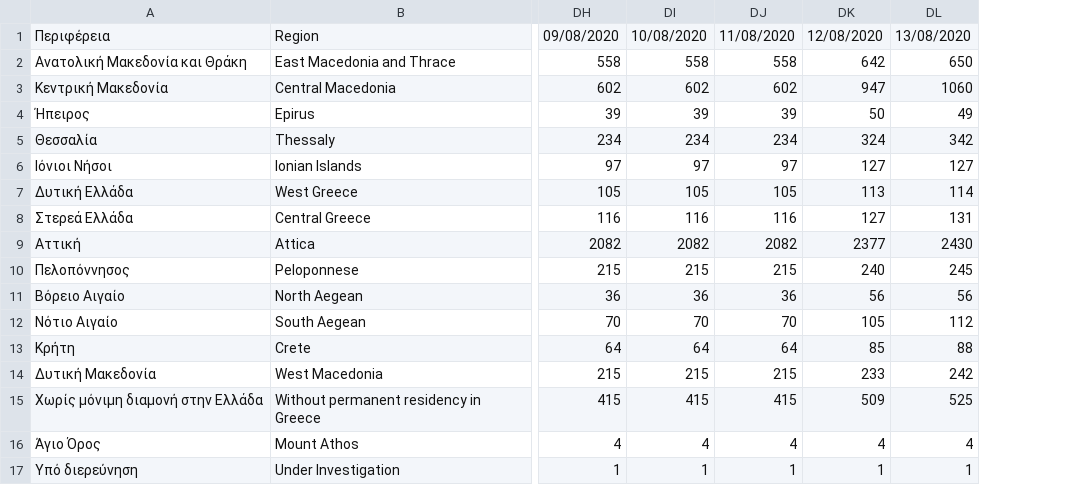
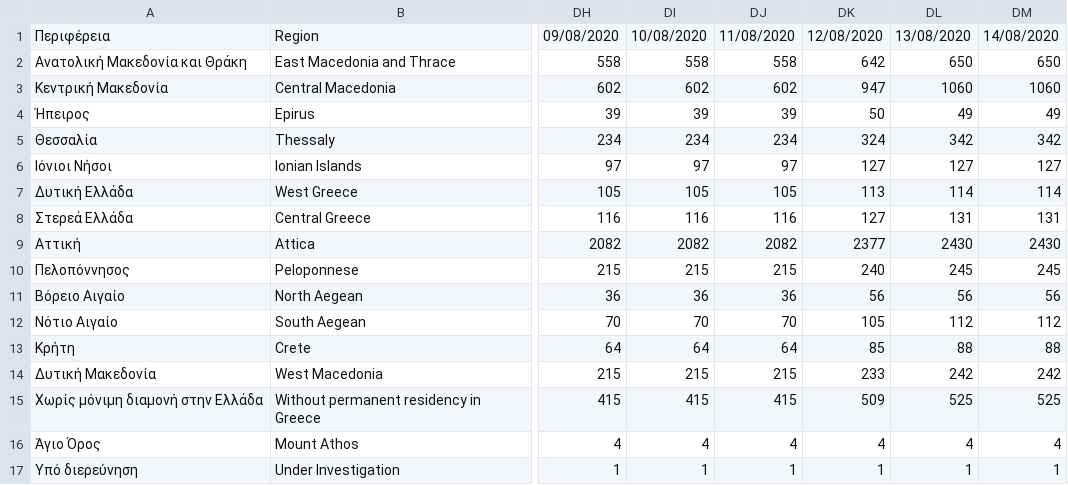
Before and after one commit to Covid-19-Response-Greece/covid19-greece-api, a CSV file: data/greece/isMOOD/cases_by_region_timeline.csv, drawn as a sheet; only a part is shown, gaps mark what is left out; the diff names each change by its address in the sheet, - before the commit and + after, or states it on an @@ line.

```diff
--- a/data/greece/isMOOD/cases_by_region_timeline.csv
+++ b/data/greece/isMOOD/cases_by_region_timeline.csv
+column DM, rows 1-17: 14/08/2020 | 650 | 1060 | 49 | 342 | 127 | 114 | 131 | 2430 | 245 | 56 | 112 | 88 | 242 | 525 | 4 | 1
```
Also changed, not shown: 1 other file.
